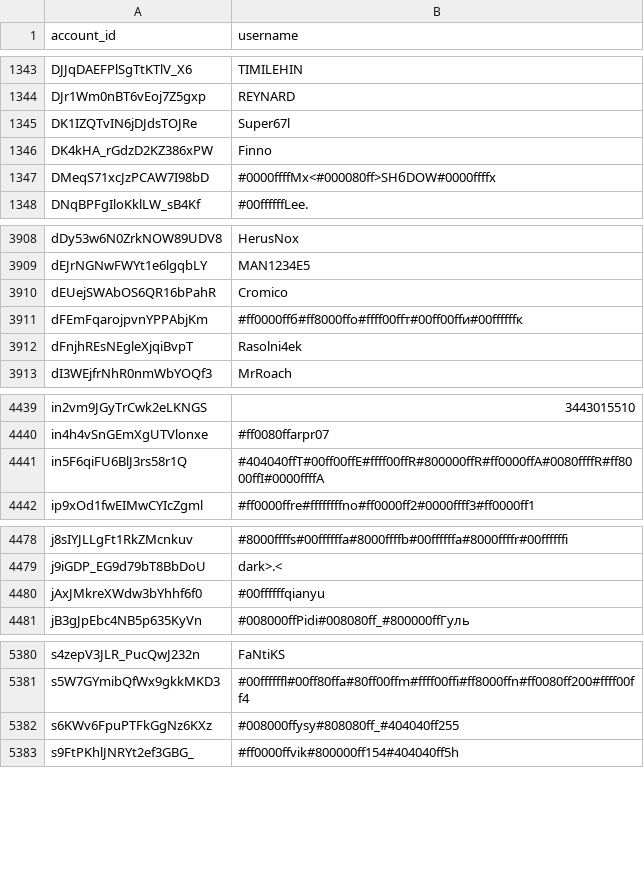
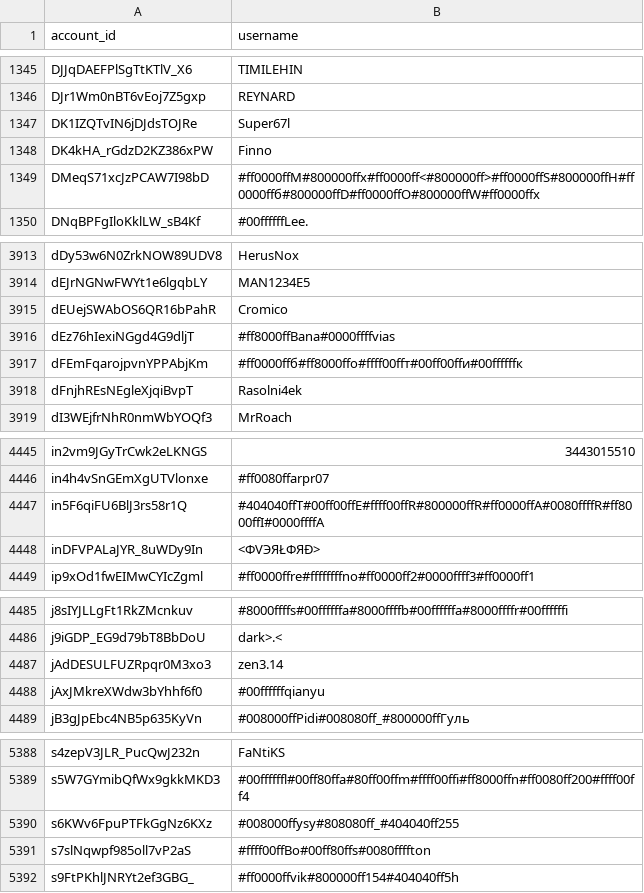
Before and after one commit to pewpewlive/ppl-data, a CSV file: account_data.csv, drawn as a sheet; only a part is shown, gaps mark what is left out; the diff covers the shown part only.

```diff
--- a/account_data.csv
+++ b/account_data.csv
@@ -1346,3 +1348,3 @@ DK1IZQTvIN6jDJdsTOJRe,Super67l
 DK4kHA_rGdzD2KZ386xPW,Finno
-DMeqS71xcJzPCAW7I98bD,#0000ffffMх<#000080ff>SHбDOW#0000ffffх
+DMeqS71xcJzPCAW7I98bD,#ff0000ffM#800000ffх#ff0000ff<#800000ff>#ff0000ffS#800000ffH#ff0000ffб#800000ffD#ff0000ffO#800000ffW#ff0000ffх
 DNqBPFgIloKklLW_sB4Kf,#00ffffffLee.
@@ -3910,2 +3915,3 @@ dEJrNGNwFWYt1e6lgqbLY,MAN1234E5
 dEUejSWAbOS6QR16bPahR,Cromico
+dEz76hIexiNGgd4G9dljT,#ff8000ffBana#0000ffffvias
 dFEmFqarojpvnYPPAbjKm,#ff0000ffб#ff8000ffо#ffff00ffт#00ff00ffи#00ffffffк
@@ -4441,2 +4447,3 @@ in4h4vSnGEmXgUTVlonxe,#ff0080ffarpr07
 in5F6qiFU6BlJ3rs58r1Q,#404040ffT#00ff00ffE#ffff00ffR#800000ffR#ff0000ffA#0080ffffR#ff8000ffI#0000ffffA
+inDFVPALaJYR_8uWDy9In,<ФVЭЯŁФЯĐ>
 ip9xOd1fwEIMwCYIcZgml,#ff0000ffre#ffffffffno#ff0000ff2#0000ffff3#ff0000ff1
@@ -4479,2 +4486,3 @@ j8sIYJLLgFt1RkZMcnkuv,#8000ffffs#00ffffffa#8000ffffb#00ffffffa#8000ffffr#00fffff
 j9iGDP_EG9d79bT8BbDoU,dark>.<
+jAdDESULFUZRpqr0M3xo3,zen3.14
 jAxJMkreXWdw3bYhhf6f0,#00ffffffqianyu
@@ -5382,2 +5390,3 @@ s5W7GYmibQfWx9gkkMKD3,#00ffffffl#00ff80ffa#80ff00ffm#ffff00ffi#ff8000ffn#ff0080f
 s6KWv6FpuPTFkGgNz6KXz,#008000ffysy#808080ff_#404040ff255
+s7slNqwpf985oll7vP2aS,#ffff00ffBo#00ff80ffs#0080ffffton
 s9FtPKhlJNRYt2ef3GBG_,#ff0000ffvik#800000ff154#404040ff5h
```
Also changed, not shown: 5 added rows and 4 edited cells elsewhere in this file.
